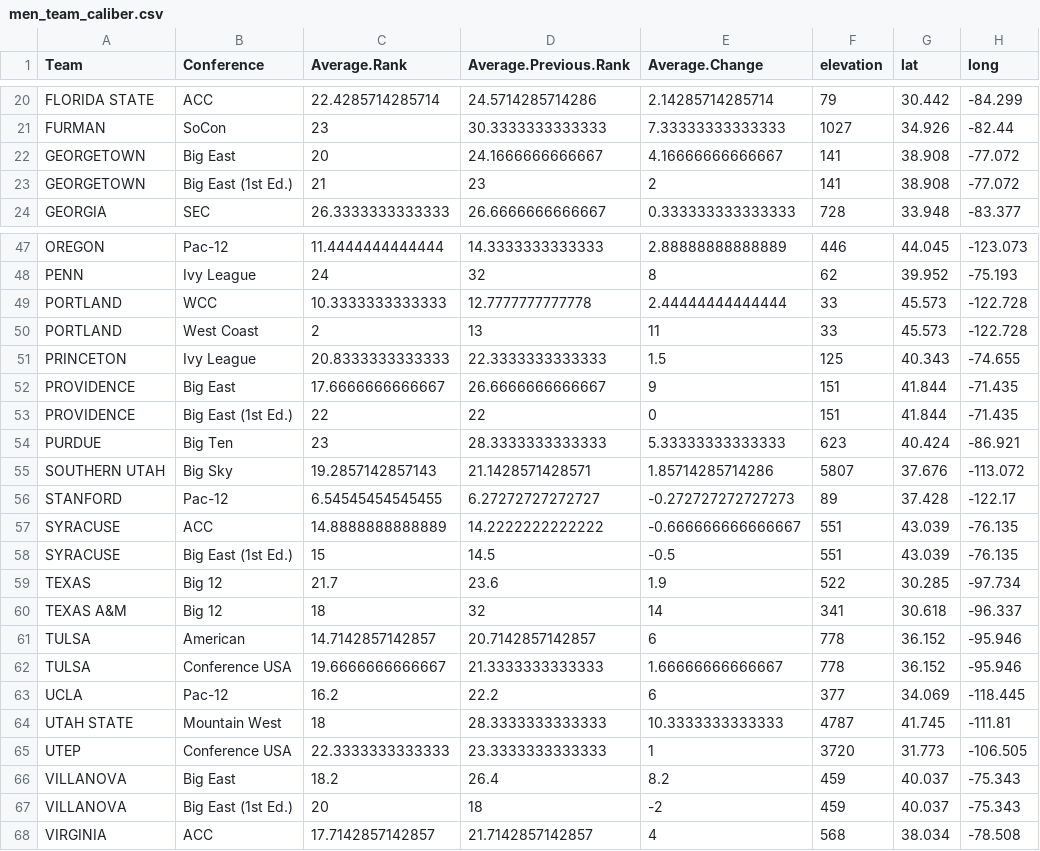
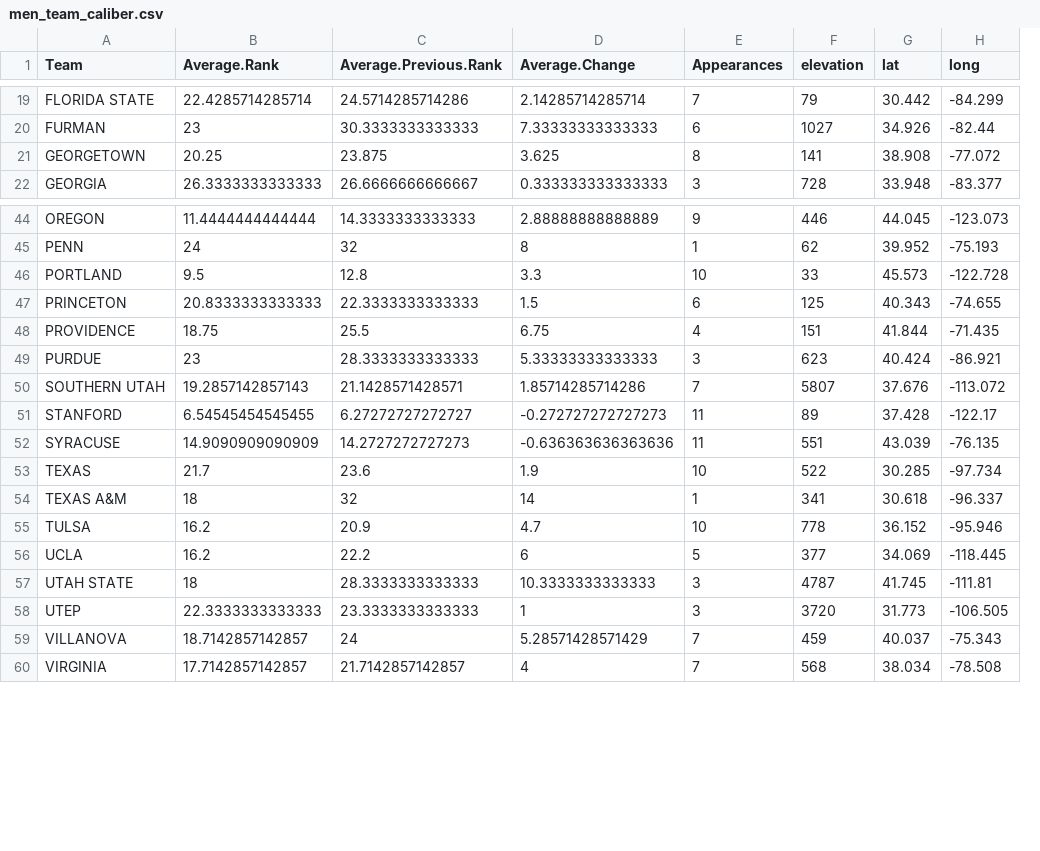
Before and after one commit to JudeM385/group26, a CSV file: Ranking_Data/men_team_caliber.csv, drawn as a sheet; only a part is shown, gaps mark what is left out; removed rows and columns are numbered as before the commit, all else as after; the diff covers the shown part only; the diff names each change by its address in the sheet, - before the commit and + after, or states it on an @@ line.

```diff
--- a/Ranking_Data/men_team_caliber.csv
+++ b/Ranking_Data/men_team_caliber.csv
-column B (Conference), rows 20-22: ACC | SoCon | Big East; row 24: SEC; rows 47-49: Pac-12 | Ivy League | WCC; rows 51-52: Ivy League | Big East; rows 54-57: Big Ten | Big Sky | Pac-12 | ACC; rows 59-61: Big 12 | Big 12 | American; rows 63-66: Pac-12 | Mountain West | Conference USA | Big East; row 68: ACC
+column E (Appearances), rows 19-22: 7 | 6 | 8 | 3; rows 44-60: 9 | 1 | 10 | 6 | 4 | 3 | 7 | 11 | 11 | 10 | 1 | 10 | 5 | 3 | 3 | 7 | 7
-B21 (Average.Rank): 20
+B21 (Average.Rank): 20.25
-C21 (Average.Previous.Rank): 24.1666666666667
+C21 (Average.Previous.Rank): 23.875
-D21 (Average.Change): 4.16666666666667
+D21 (Average.Change): 3.625
-row 23: GEORGETOWN | Big East (1st Ed.) | 21 | 23 | 2 | 141 | 38.908 | -77.072
-B46 (Average.Rank): 10.3333333333333
+B46 (Average.Rank): 9.5
-C46 (Average.Previous.Rank): 12.7777777777778
+C46 (Average.Previous.Rank): 12.8
-D46 (Average.Change): 2.44444444444444
+D46 (Average.Change): 3.3
-row 50: PORTLAND | West Coast | 2 | 13 | 11 | 33 | 45.573 | -122.728
-B48 (Average.Rank): 17.6666666666667
+B48 (Average.Rank): 18.75
-C48 (Average.Previous.Rank): 26.6666666666667
+C48 (Average.Previous.Rank): 25.5
-D48 (Average.Change): 9
+D48 (Average.Change): 6.75
-row 53: PROVIDENCE | Big East (1st Ed.) | 22 | 22 | 0 | 151 | 41.844 | -71.435
-B52 (Average.Rank): 14.8888888888889
+B52 (Average.Rank): 14.9090909090909
-C52 (Average.Previous.Rank): 14.2222222222222
+C52 (Average.Previous.Rank): 14.2727272727273
-D52 (Average.Change): -0.666666666666667
+D52 (Average.Change): -0.636363636363636
-row 58: SYRACUSE | Big East (1st Ed.) | 15 | 14.5 | -0.5 | 551 | 43.039 | -76.135
-B55 (Average.Rank): 14.7142857142857
+B55 (Average.Rank): 16.2
-C55 (Average.Previous.Rank): 20.7142857142857
+C55 (Average.Previous.Rank): 20.9
-D55 (Average.Change): 6
+D55 (Average.Change): 4.7
-row 62: TULSA | Conference USA | 19.6666666666667 | 21.3333333333333 | 1.66666666666667 | 778 | 36.152 | -95.946
-B59 (Average.Rank): 18.2
+B59 (Average.Rank): 18.7142857142857
-C59 (Average.Previous.Rank): 26.4
+C59 (Average.Previous.Rank): 24
-D59 (Average.Change): 8.2
+D59 (Average.Change): 5.28571428571429
-row 67: VILLANOVA | Big East (1st Ed.) | 20 | 18 | -2 | 459 | 40.037 | -75.343
```
Also changed, not shown: 2 removed rows and 6 edited cells elsewhere in this file, Ranking_Data/women_team_caliber.csv, 1 other file.
